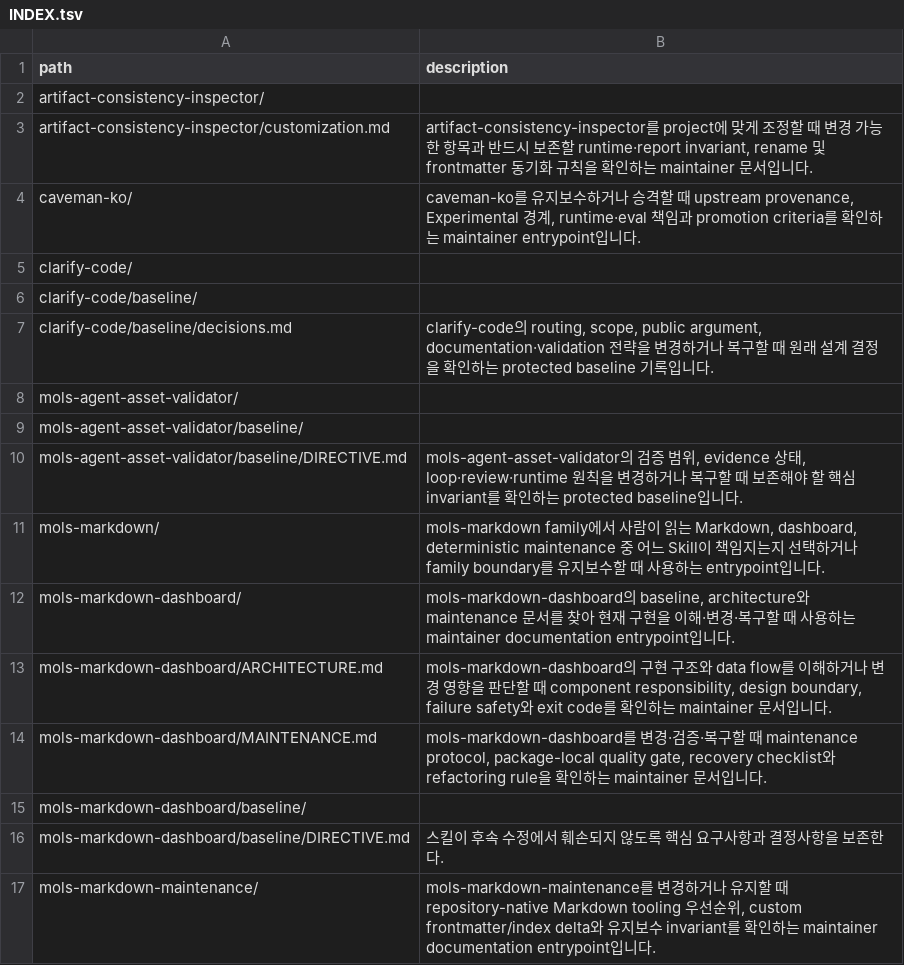
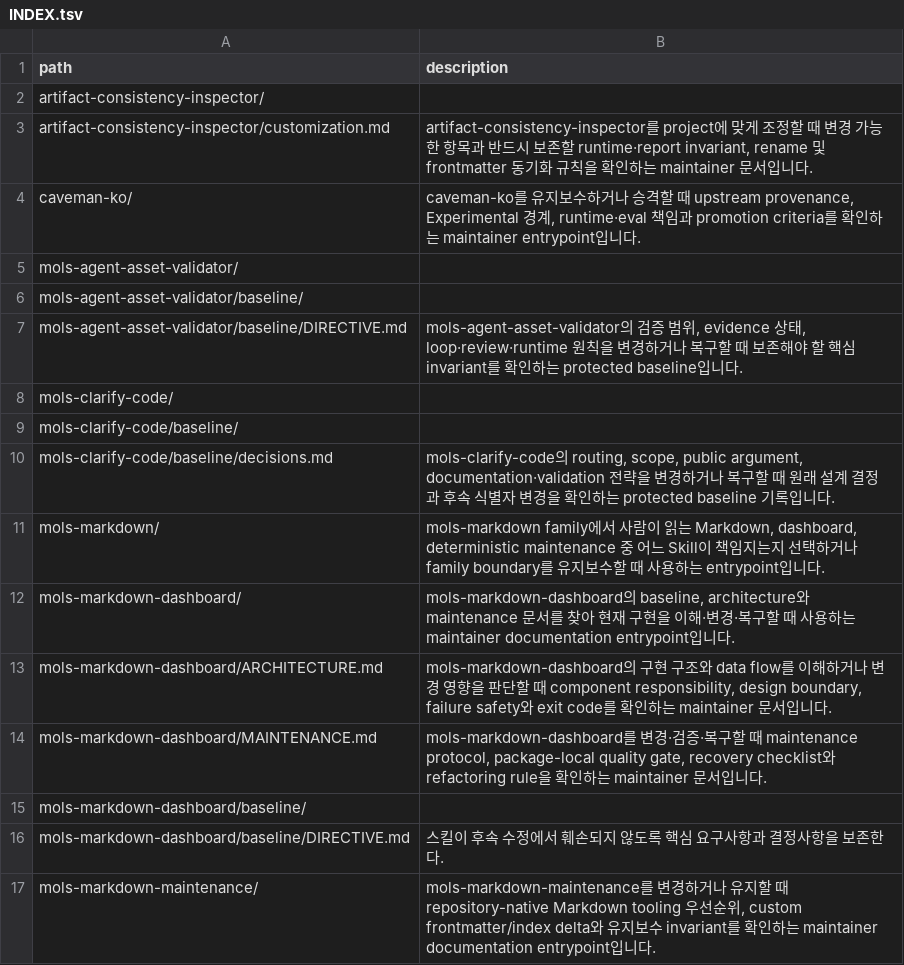
Before and after one commit to mols3131d/mols-agent-assets, a TSV file: docs/skills/INDEX.tsv, drawn as a sheet; only a part is shown; removed rows and columns are numbered as before the commit, all else as after; the diff names each change by its address in the sheet, - before the commit and + after, or states it on an @@ line.

```diff
--- a/docs/skills/INDEX.tsv
+++ b/docs/skills/INDEX.tsv
-row 5: clarify-code/
-row 6: clarify-code/baseline/
-row 7: clarify-code/baseline/decisions.md | clarify-code의 routing, scope, public argument, documentation·validation 전략을 변경하거나 복구할 때 원래 설계 결정을 확인하는 protected baseline 기록입니다.
+row 8: mols-clarify-code/
+row 9: mols-clarify-code/baseline/
+row 10: mols-clarify-code/baseline/decisions.md | mols-clarify-code의 routing, scope, public argument, documentation·validation 전략을 변경하거나 복구할 때 원래 설계 결정과 후속 식별자 변경을 확인하는 protected baseline 기록입니다.
```
Also changed, not shown: docs/INDEX.tsv, 11 other files.
